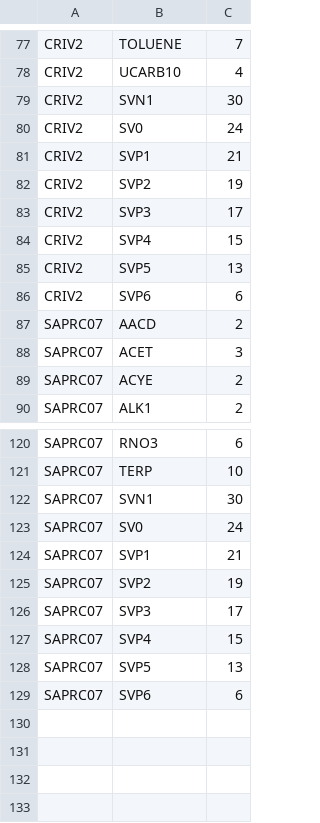
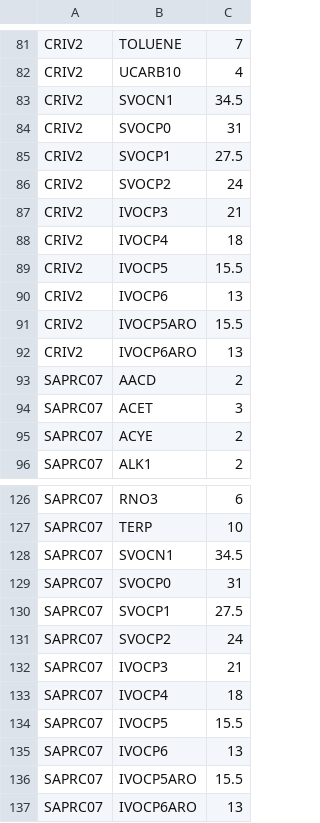
Before and after one commit to CMASCenter/Speciation-Tool, a CSV file: import_data/carbons_all_mechanisms_12Oct2017.csv, drawn as a sheet; only a part is shown, gaps mark what is left out; the diff covers the shown part only.

```diff
--- a/import_data/carbons_all_mechanisms_12Oct2017.csv
+++ b/import_data/carbons_all_mechanisms_12Oct2017.csv
@@ -78,10 +82,12 @@ CRIV2,TOLUENE,7
 CRIV2,UCARB10,4
-CRIV2,SVN1,30
-CRIV2,SV0,24
-CRIV2,SVP1,21
-CRIV2,SVP2,19
-CRIV2,SVP3,17
-CRIV2,SVP4,15
-CRIV2,SVP5,13
-CRIV2,SVP6,6
+CRIV2,SVOCN1,34.5
+CRIV2,SVOCP0,31
+CRIV2,SVOCP1,27.5
+CRIV2,SVOCP2,24
+CRIV2,IVOCP3,21
+CRIV2,IVOCP4,18
+CRIV2,IVOCP5,15.5
+CRIV2,IVOCP6,13
+CRIV2,IVOCP5ARO,15.5
+CRIV2,IVOCP6ARO,13
 SAPRC07,AACD,2
@@ -121,9 +127,11 @@ SAPRC07,RNO3,6
 SAPRC07,TERP,10
-SAPRC07,SVN1,30
-SAPRC07,SV0,24
-SAPRC07,SVP1,21
-SAPRC07,SVP2,19
-SAPRC07,SVP3,17
-SAPRC07,SVP4,15
-SAPRC07,SVP5,13
-SAPRC07,SVP6,6
+SAPRC07,SVOCN1,34.5
+SAPRC07,SVOCP0,31
+SAPRC07,SVOCP1,27.5
+SAPRC07,SVOCP2,24
+SAPRC07,IVOCP3,21
+SAPRC07,IVOCP4,18
+SAPRC07,IVOCP5,15.5
+SAPRC07,IVOCP6,13
+SAPRC07,IVOCP5ARO,15.5
+SAPRC07,IVOCP6ARO,13
```
Also changed, not shown: 6 added rows, 2 removed rows and 22 edited cells elsewhere in this file, 48 other files.
